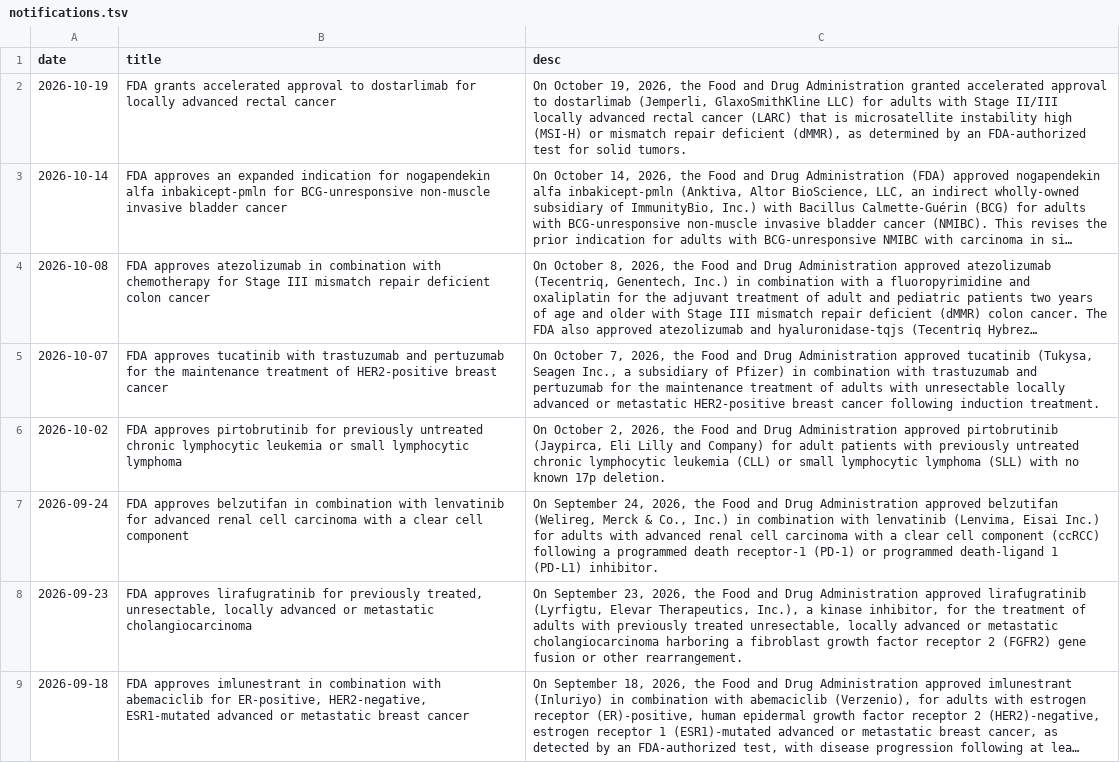
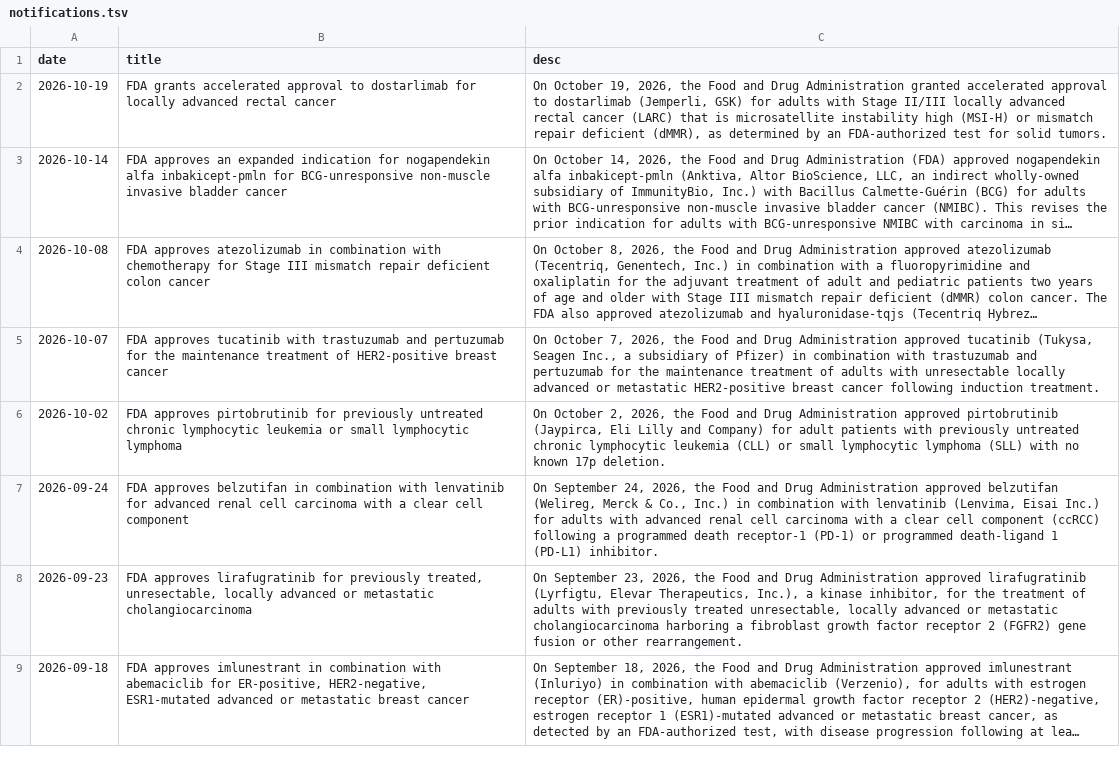
Before and after one commit to pegasustenma/fda-onc-mirror, a TSV file: notifications.tsv, drawn as a sheet; only a part is shown; long unchanged cells end in …; the diff names each change by its address in the sheet, - before the commit and + after, or states it on an @@ line.

```diff
--- a/notifications.tsv
+++ b/notifications.tsv
-C2 (desc): …dostarlimab (Jemperli, GlaxoSmithKline LLC) for adults…
+C2 (desc): …dostarlimab (Jemperli, GSK) for adults…
```
Also changed, not shown: 1 other file.
